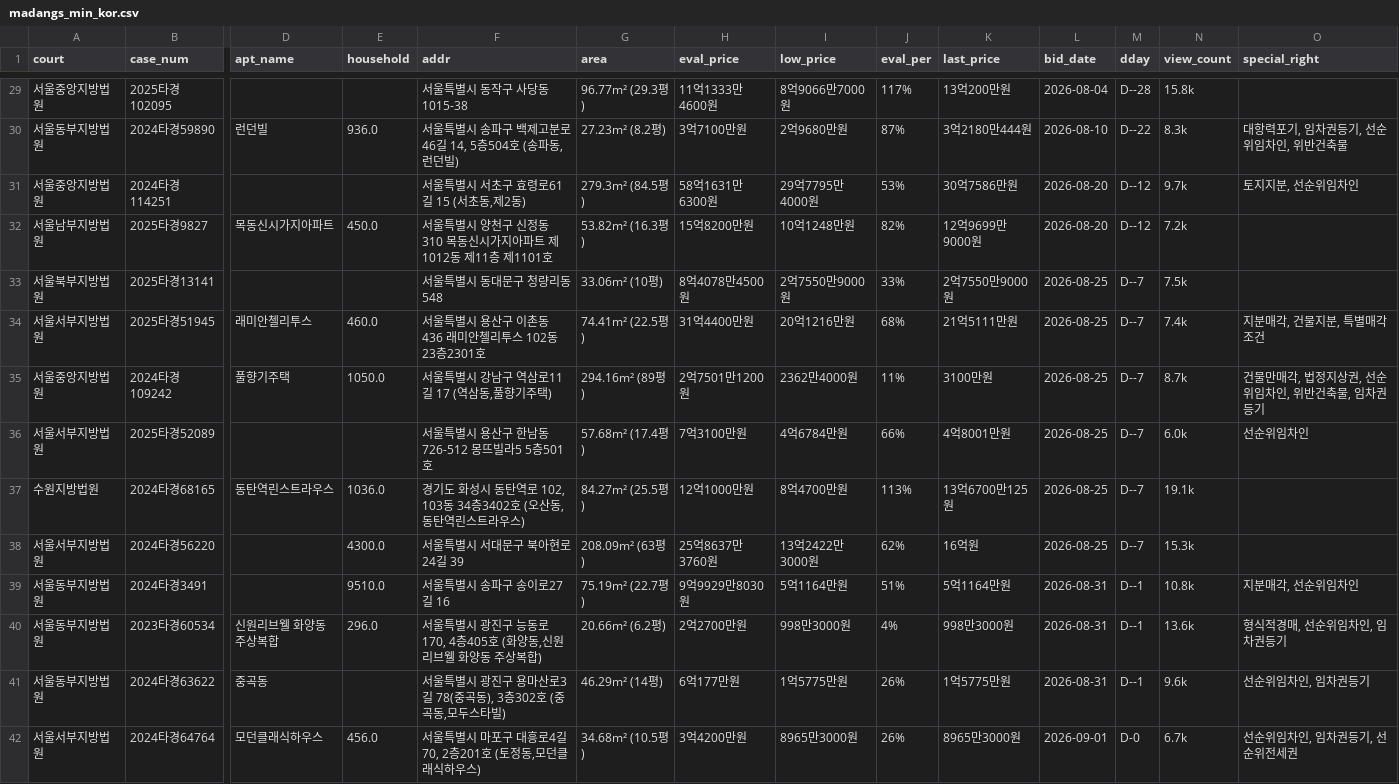
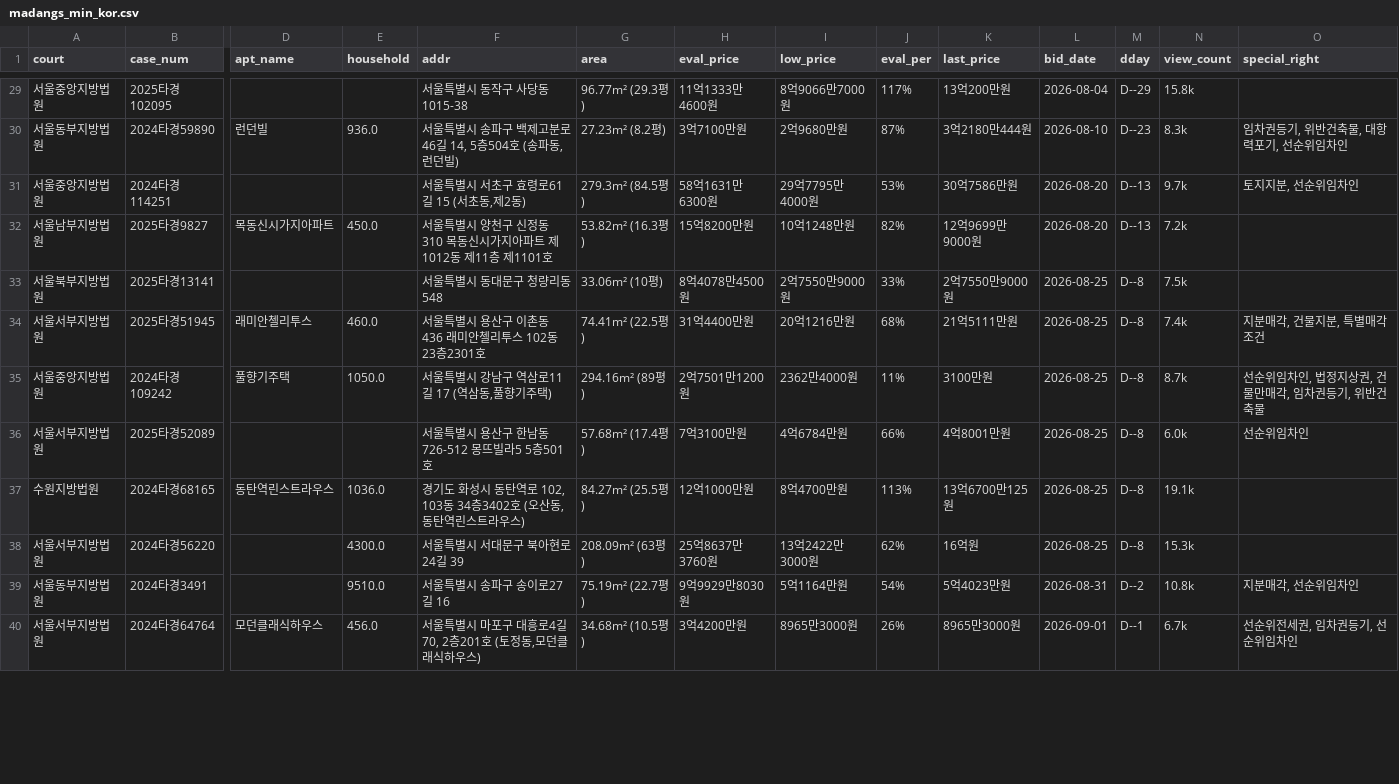
Before and after one commit to pos911/auction_search, a CSV file: madangs_min_kor.csv, drawn as a sheet; only a part is shown, gaps mark what is left out; removed rows and columns are numbered as before the commit, all else as after; rows hold the shown columns only; the diff covers the shown part only; the diff names each change by its address in the sheet, - before the commit and + after, or states it on an @@ line.

```diff
--- a/madangs_min_kor.csv
+++ b/madangs_min_kor.csv
-M29 (dday): D--28
+M29 (dday): D--29
-M30 (dday): D--22
+M30 (dday): D--23
-O30 (special_right): 대항력포기, 임차권등기, 선순위임차인, 위반건축물
+O30 (special_right): 임차권등기, 위반건축물, 대항력포기, 선순위임차인
-M31:M32 (dday): D--12
+M31:M32 (dday): D--13
-M33:M38 (dday): D--7
+M33:M38 (dday): D--8
-O35 (special_right): 건물만매각, 법정지상권, 선순위임차인, 위반건축물, 임차권등기
+O35 (special_right): 선순위임차인, 법정지상권, 건물만매각, 임차권등기, 위반건축물
-J39 (eval_per): 51%
+J39 (eval_per): 54%
-K39 (last_price): 5억1164만원
+K39 (last_price): 5억4023만원
-M39 (dday): D--1
+M39 (dday): D--2
-row 40: 서울동부지방법원 | 2023타경60534 | 신원리브웰 화양동 주상복합 | 296.0 | 서울특별시 광진구 능동로 170, 4층405호 (화양동,신원리브웰 화양동 주상복합) | 20.66m² (6.2평) | 2억2700만원 | 998만3000원 | 4% | 998만3000원 | 2026-08-31 | D--1 | 13.6k | 형식적경매, 선순위임차인, 임차권등기
-row 41: 서울동부지방법원 | 2024타경63622 | 중곡동 |  | 서울특별시 광진구 용마산로3길 78(중곡동), 3층302호 (중곡동,모두스타빌) | 46.29m² (14평) | 6억177만원 | 1억5775만원 | 26% | 1억5775만원 | 2026-08-31 | D--1 | 9.6k | 선순위임차인, 임차권등기
-M40 (dday): D-0
+M40 (dday): D--1
-O40 (special_right): 선순위임차인, 임차권등기, 선순위전세권
+O40 (special_right): 선순위전세권, 임차권등기, 선순위임차인
```
Also changed, not shown: 3 added rows, 1 removed row and 60 edited cells elsewhere in this file, 1 other file.
